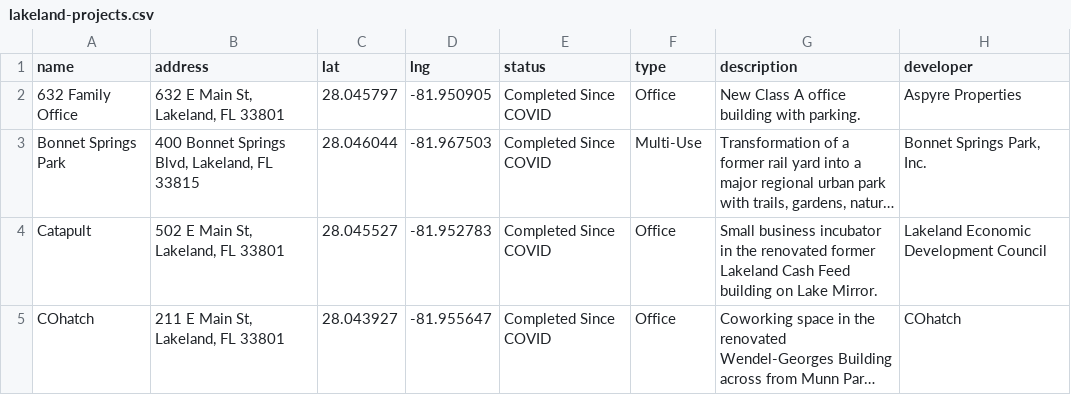
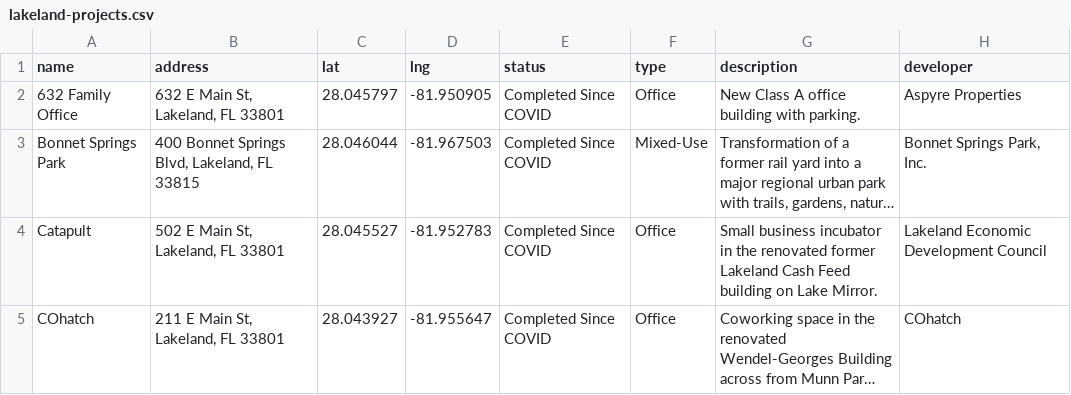
Before and after one commit to christin-strawbridge/lakeland-development-tracker, a CSV file: lakeland-projects.csv, drawn as a sheet; only a part is shown; long unchanged cells end in …; the diff names each change by its address in the sheet, - before the commit and + after, or states it on an @@ line.

Commit message:
Bonnet Springs Park to Mixed-Use

```diff
--- a/lakeland-projects.csv
+++ b/lakeland-projects.csv
-F3 (type): Multi-Use
+F3 (type): Mixed-Use
```
